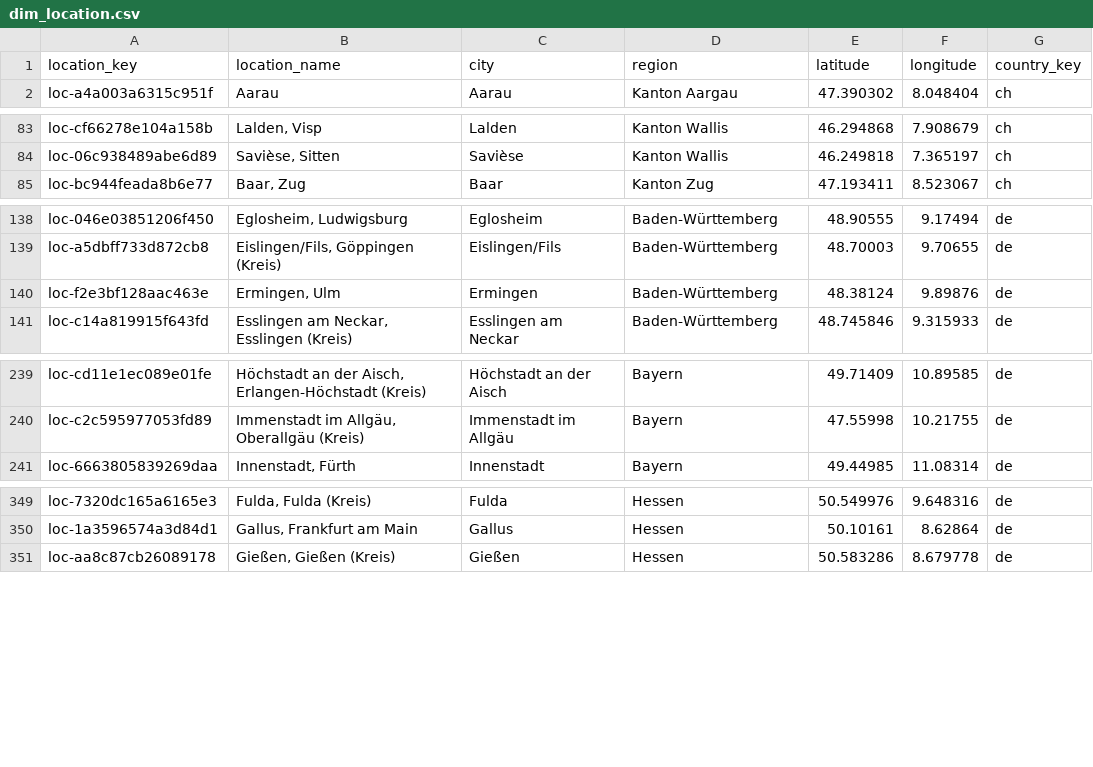
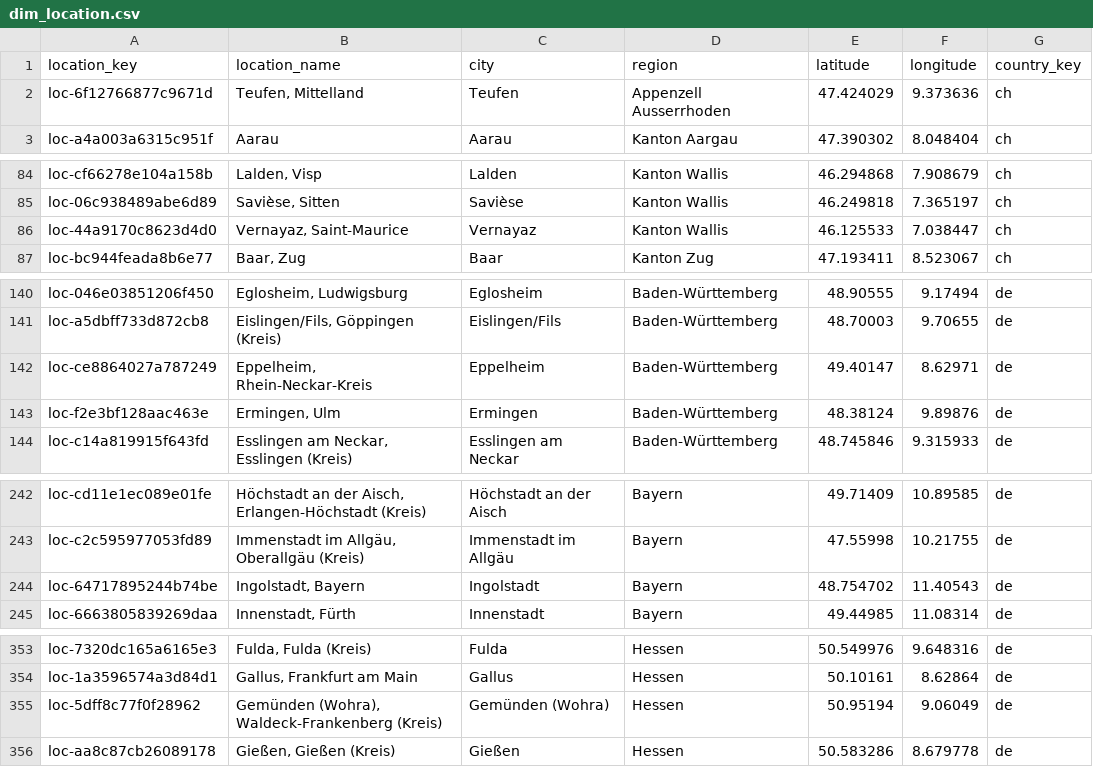
Before and after one commit to italofvaz/european-job-market-analysis, a CSV file: data/processed/dim_location.csv, drawn as a sheet; only a part is shown, gaps mark what is left out; the diff covers the shown part only.

```diff
--- a/data/processed/dim_location.csv
+++ b/data/processed/dim_location.csv
@@ -1,2 +1,3 @@
 location_key,location_name,city,region,latitude,longitude,country_key
+loc-6f12766877c9671d,"Teufen, Mittelland",Teufen,Appenzell Ausserrhoden,47.424029,9.373636,ch
 loc-a4a003a6315c951f,Aarau,Aarau,Kanton Aargau,47.390302,8.048404,ch
@@ -84,2 +85,3 @@ loc-cf66278e104a158b,"Lalden, Visp",Lalden,Kanton Wallis,46.294868,7.908679,ch
 loc-06c938489abe6d89,"Savièse, Sitten",Savièse,Kanton Wallis,46.249818,7.365197,ch
+loc-44a9170c8623d4d0,"Vernayaz, Saint-Maurice",Vernayaz,Kanton Wallis,46.125533,7.038447,ch
 loc-bc944feada8b6e77,"Baar, Zug",Baar,Kanton Zug,47.193411,8.523067,ch
@@ -139,2 +141,3 @@ loc-046e03851206f450,"Eglosheim, Ludwigsburg",Eglosheim,Baden-Württemberg,48.90
 loc-a5dbff733d872cb8,"Eislingen/Fils, Göppingen (Kreis)",Eislingen/Fils,Baden-Württemberg,48.70003,9.70655,de
+loc-ce8864027a787249,"Eppelheim, Rhein-Neckar-Kreis",Eppelheim,Baden-Württemberg,49.40147,8.62971,de
 loc-f2e3bf128aac463e,"Ermingen, Ulm",Ermingen,Baden-Württemberg,48.38124,9.89876,de
@@ -240,2 +243,3 @@ loc-cd11e1ec089e01fe,"Höchstadt an der Aisch, Erlangen-Höchstadt (Kreis)",Höc
 loc-c2c595977053fd89,"Immenstadt im Allgäu, Oberallgäu (Kreis)",Immenstadt im Allgäu,Bayern,47.55998,10.21755,de
+loc-64717895244b74be,"Ingolstadt, Bayern",Ingolstadt,Bayern,48.754702,11.40543,de
 loc-6663805839269daa,"Innenstadt, Fürth",Innenstadt,Bayern,49.44985,11.08314,de
@@ -350,2 +354,3 @@ loc-7320dc165a6165e3,"Fulda, Fulda (Kreis)",Fulda,Hessen,50.549976,9.648316,de
 loc-1a3596574a3d84d1,"Gallus, Frankfurt am Main",Gallus,Hessen,50.10161,8.62864,de
+loc-5dff8c77f0f28962,"Gemünden (Wohra), Waldeck-Frankenberg (Kreis)",Gemünden (Wohra),Hessen,50.95194,9.06049,de
 loc-aa8c87cb26089178,"Gießen, Gießen (Kreis)",Gießen,Hessen,50.583286,8.679778,de
```
Also changed, not shown: 5 added rows and 22 edited cells elsewhere in this file, data/logs/collection_runs.csv, data/processed/bridge_job_skills.csv, 11 other files.
